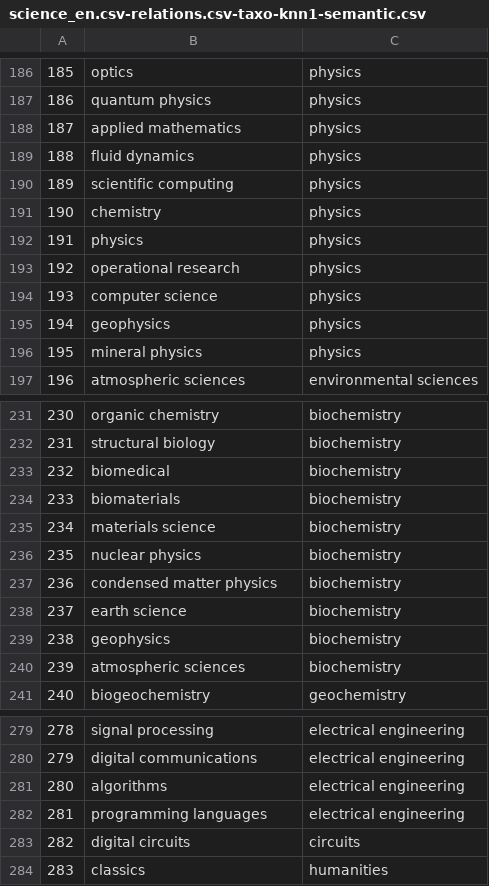
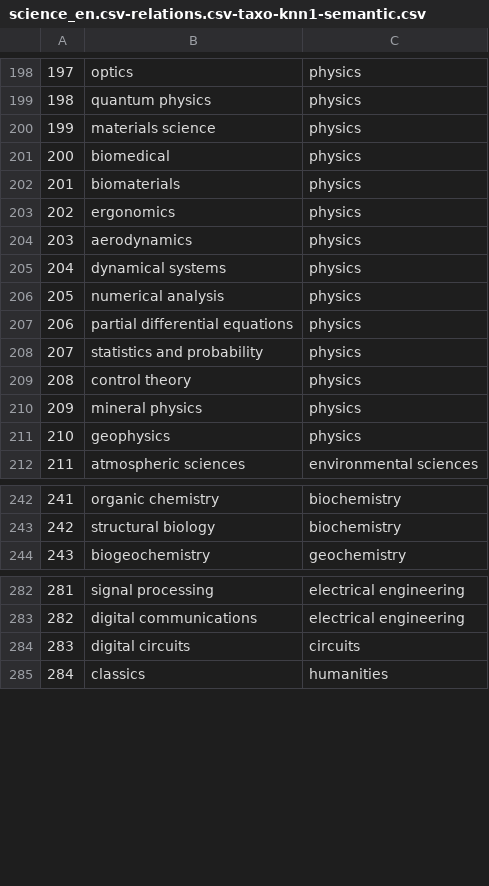
Before and after one commit to uhh-lt/taxi, a CSV file: taxi_output/distributional_semantics/science_en.csv-relations.csv-taxo-knn1-semantic.csv, drawn as a sheet; only a part is shown, gaps mark what is left out; removed rows and columns are numbered as before the commit, all else as after; the diff covers the shown part only; the diff names each change by its address in the sheet, - before the commit and + after, or states it on an @@ line.

Commit message:
Now the algorithm considers similarity with the parent while attaching clusters

```diff
--- a/taxi_output/distributional_semantics/science_en.csv-relations.csv-taxo-knn1-semantic.csv
+++ b/taxi_output/distributional_semantics/science_en.csv-relations.csv-taxo-knn1-semantic.csv
@@ column A renumbered from row 30 down @@
-B200: applied mathematics
+B200: materials science
-B201: fluid dynamics
+B201: biomedical
+row 202: 201 | biomaterials | physics
-B203: scientific computing
+B203: ergonomics
-B204: chemistry
+B204: aerodynamics
-B205: physics
+B205: dynamical systems
+row 206: 205 | numerical analysis | physics
+row 207: 206 | partial differential equations | physics
+row 208: 207 | statistics and probability | physics
-B209: operational research
+B209: control theory
-B210: computer science
+B210: mineral physics
-row 196: 195 | mineral physics | physics
-row 233: 232 | biomedical | biochemistry
-row 234: 233 | biomaterials | biochemistry
-row 235: 234 | materials science | biochemistry
-row 236: 235 | nuclear physics | biochemistry
-row 237: 236 | condensed matter physics | biochemistry
-row 238: 237 | earth science | biochemistry
-row 239: 238 | geophysics | biochemistry
-row 240: 239 | atmospheric sciences | biochemistry
-row 281: 280 | algorithms | electrical engineering
-row 282: 281 | programming languages | electrical engineering
```
Also changed, not shown: 15 added rows, 9 removed rows, 10 moved rows and 6 edited cells elsewhere in this file, 1 other file.
